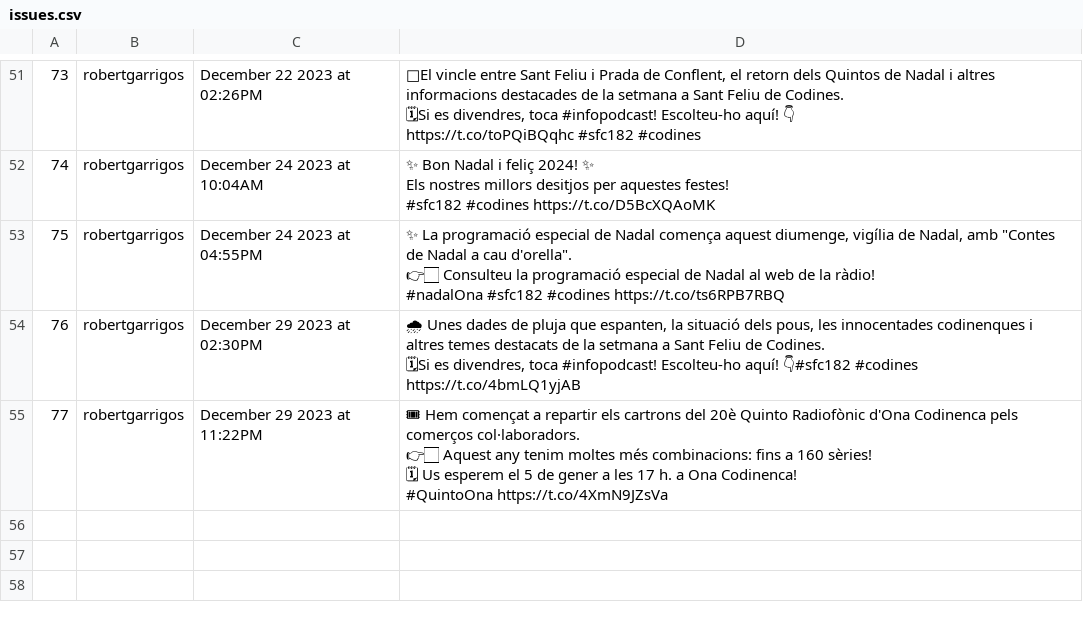
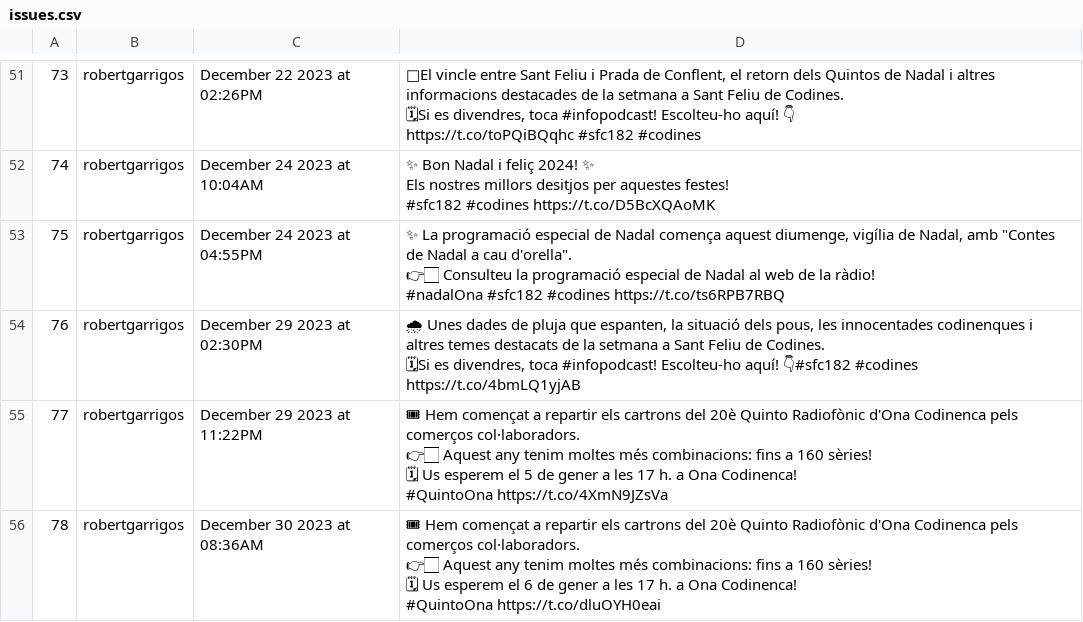
Before and after one commit to Ona-Codinenca/Entrades_twitter, a CSV file: issues.csv, drawn as a sheet; only a part is shown, gaps mark what is left out; ↵ is a line break in a cell; the diff names each change by its address in the sheet, - before the commit and + after, or states it on an @@ line.

```diff
--- a/issues.csv
+++ b/issues.csv
+row 56: 78 | robertgarrigos | December 30 2023 at 08:36AM | 🎟 Hem començat a repartir els cartrons del 20è Quinto Radiofònic d'Ona Codinenca pels comerços col·laboradors. ↵ 👉🏻 Aquest any tenim moltes més combinacions: fins a 160 sèries! ↵ 🗓 Us esperem el 6 de gener a les 17 h. a Ona Codinenca! ↵ #QuintoOna https://t.co/dluOYH0eai
```
